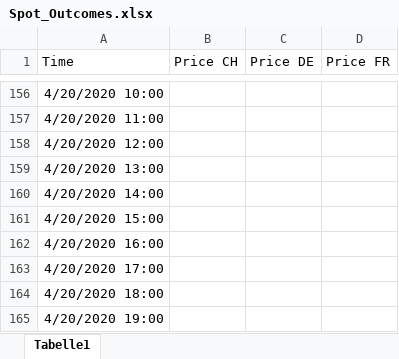
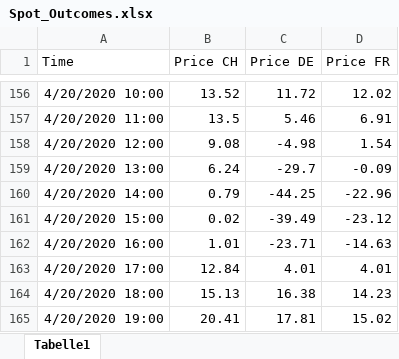
Before and after one commit to jensboss/hydropt, an Excel workbook: Spot_Outcomes.xlsx, sheet Tabelle1, drawn as a sheet; only a part is shown, gaps mark what is left out; values as stored, in another font and other column widths than the file's, no borders; charts and pictures not drawn; the diff covers the shown part only; the diff names each change by its address in the sheet, - before the commit and + after, or states it on an @@ line.

```diff
--- a/Spot_Outcomes.xlsx (sheet Tabelle1)
+++ b/Spot_Outcomes.xlsx (sheet Tabelle1)
-B156 (Price CH): (empty)
+B156 (Price CH): 13.52
-C156 (Price DE): (empty)
+C156 (Price DE): 11.72
-D156 (Price FR): (empty)
+D156 (Price FR): 12.02
-B157 (Price CH): (empty)
+B157 (Price CH): 13.5
-C157 (Price DE): (empty)
+C157 (Price DE): 5.46
-D157 (Price FR): (empty)
+D157 (Price FR): 6.91
-B158 (Price CH): (empty)
+B158 (Price CH): 9.08
-C158 (Price DE): (empty)
+C158 (Price DE): -4.98
-D158 (Price FR): (empty)
+D158 (Price FR): 1.54
-B159 (Price CH): (empty)
+B159 (Price CH): 6.24
-C159 (Price DE): (empty)
+C159 (Price DE): -29.7
-D159 (Price FR): (empty)
+D159 (Price FR): -0.09
-B160 (Price CH): (empty)
+B160 (Price CH): 0.79
-C160 (Price DE): (empty)
+C160 (Price DE): -44.25
-D160 (Price FR): (empty)
+D160 (Price FR): -22.96
-B161 (Price CH): (empty)
+B161 (Price CH): 0.02
-C161 (Price DE): (empty)
+C161 (Price DE): -39.49
-D161 (Price FR): (empty)
+D161 (Price FR): -23.12
-B162 (Price CH): (empty)
+B162 (Price CH): 1.01
-C162 (Price DE): (empty)
+C162 (Price DE): -23.71
-D162 (Price FR): (empty)
+D162 (Price FR): -14.63
-B163 (Price CH): (empty)
+B163 (Price CH): 12.84
-C163 (Price DE): (empty)
+C163 (Price DE): 4.01
-D163 (Price FR): (empty)
+D163 (Price FR): 4.01
-B164 (Price CH): (empty)
+B164 (Price CH): 15.13
-C164 (Price DE): (empty)
+C164 (Price DE): 16.38
-D164 (Price FR): (empty)
+D164 (Price FR): 14.23
-B165 (Price CH): (empty)
+B165 (Price CH): 20.41
-C165 (Price DE): (empty)
+C165 (Price DE): 17.81
-D165 (Price FR): (empty)
+D165 (Price FR): 15.02
```
Also changed, not shown: 114 edited cells elsewhere in this sheet, charts or pictures, 5 other files.
